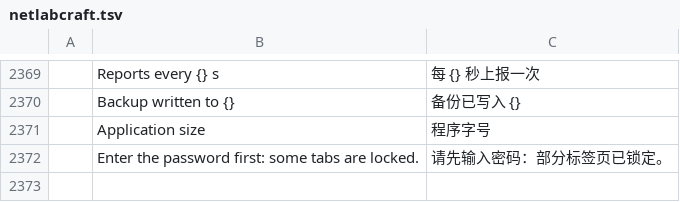
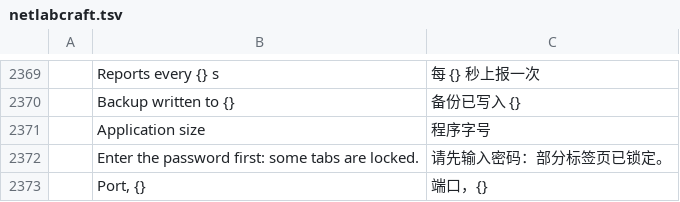
Before and after one commit to ayozetr/netlabcraft, a TSV file: locales/zh-hans/netlabcraft.tsv, drawn as a sheet; only a part is shown, gaps mark what is left out; the diff names each change by its address in the sheet, - before the commit and + after, or states it on an @@ line.

Commit message:
Harden the workspace: switch hides with the Physical tab, native windows on screen, closet ports as keyboard nodes

```diff
--- a/locales/zh-hans/netlabcraft.tsv
+++ b/locales/zh-hans/netlabcraft.tsv
+row 2373:  | Port, {} | 端口，{}
```
Also changed, not shown: locales/de/netlabcraft.tsv, locales/es/netlabcraft.tsv, 10 other files.
